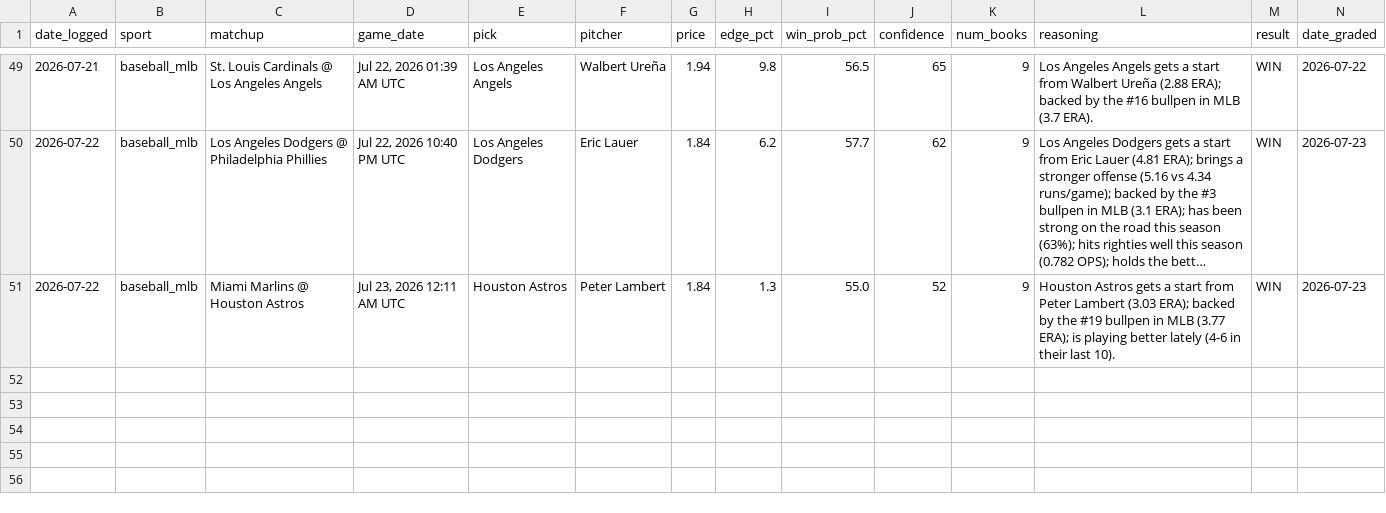
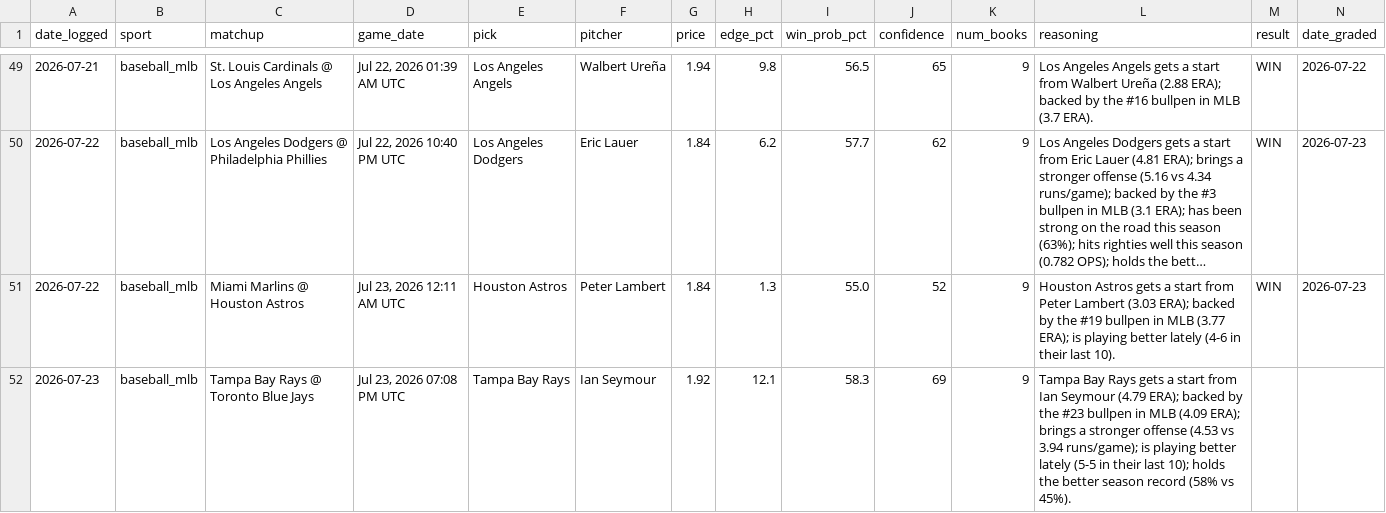
Before and after one commit to alev-12/betting-bot-showcase, a CSV file: picks_log.csv, drawn as a sheet; only a part is shown, gaps mark what is left out; long unchanged cells end in …; the diff names each change by its address in the sheet, - before the commit and + after, or states it on an @@ line.

```diff
--- a/picks_log.csv
+++ b/picks_log.csv
+row 52: 2026-07-23 | baseball_mlb | Tampa Bay Rays @ Toronto Blue Jays | Jul 23, 2026 07:08 PM UTC | Tampa Bay Rays | Ian Seymour | 1.92 | 12.1 | 58.3 | 69 | 9 | Tampa Bay Rays gets a start from Ian Seymour (4.79 ERA); backed by the #23 bullpen in MLB (4.09 ERA); brings a stronger offense (4.53 vs 3.94 runs/game); is playing better lately (5-5 in their last 10); holds the better season record (58% vs 45%).
```
